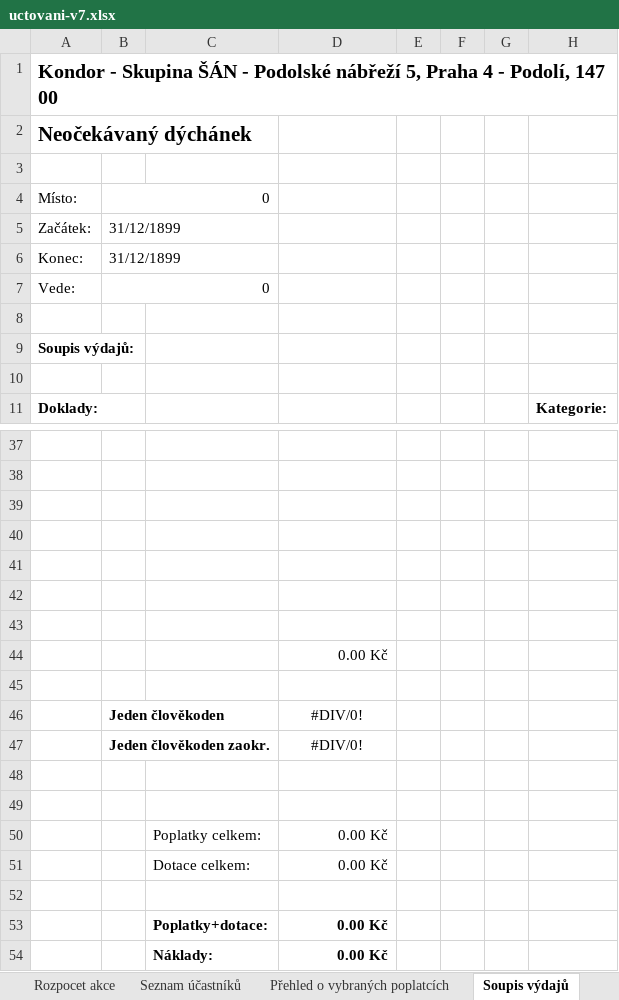
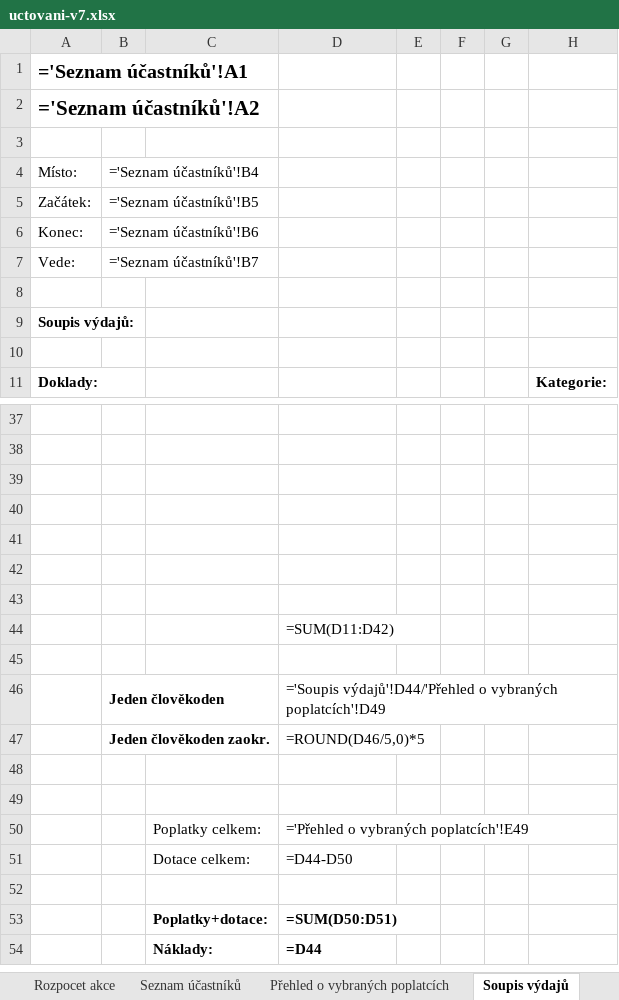
Before and after one commit to bosancz/interni-sekce, an Excel workbook: backend/assets/uctovani-v7.xlsx, sheet Soupis výdajů, drawn as a sheet; only a part is shown, gaps mark what is left out; values as stored, in another font and other column widths than the file's, no borders; formulas without a stored value are shown as written; the diff names each change by its address in the sheet, - before the commit and + after, or states it on an @@ line.

```diff
--- a/backend/assets/uctovani-v7.xlsx (sheet Soupis výdajů)
+++ b/backend/assets/uctovani-v7.xlsx (sheet Soupis výdajů)
-A1: Kondor - Skupina ŠÁN - Podolské nábřeží 5, Praha 4 - Podolí, 147 00
+A1: ='Seznam účastníků'!A1
-A2: Neočekávaný dýchánek
+A2: ='Seznam účastníků'!A2
-B4: 0
+B4: ='Seznam účastníků'!B4
-B5: 31/12/1899
+B5: ='Seznam účastníků'!B5
-B6: 31/12/1899
+B6: ='Seznam účastníků'!B6
-B7: 0
+B7: ='Seznam účastníků'!B7
-D44: 0.00 Kč
+D44: =SUM(D11:D42)
-D46: #DIV/0!
+D46: ='Soupis výdajů'!D44/'Přehled o vybraných poplatcích'!D49
-D46:D47 alignment: center
+D46:D47 alignment: left
-D47: #DIV/0!
+D47: =ROUND(D46/5,0)*5
-D50: 0.00 Kč
+D50: ='Přehled o vybraných poplatcích'!E49
-D51: 0.00 Kč
+D51: =D44-D50
-D53: 0.00 Kč
+D53: =SUM(D50:D51)
-D54: 0.00 Kč
+D54: =D44
```
Also changed, not shown: sheet Přehled o vybraných poplatcích, sheet Vrátit, sheet Rozpocet akce, sheet Report z akce, sheet Seznam účastníků, formulas that keep their value, hidden cells, 3 other files.
